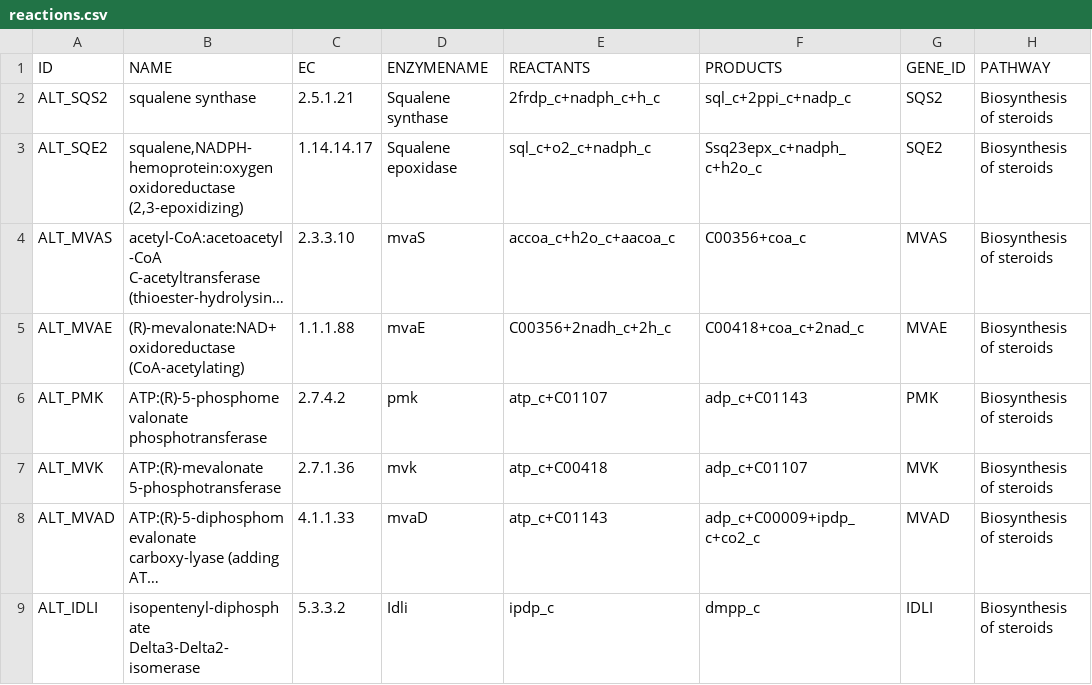
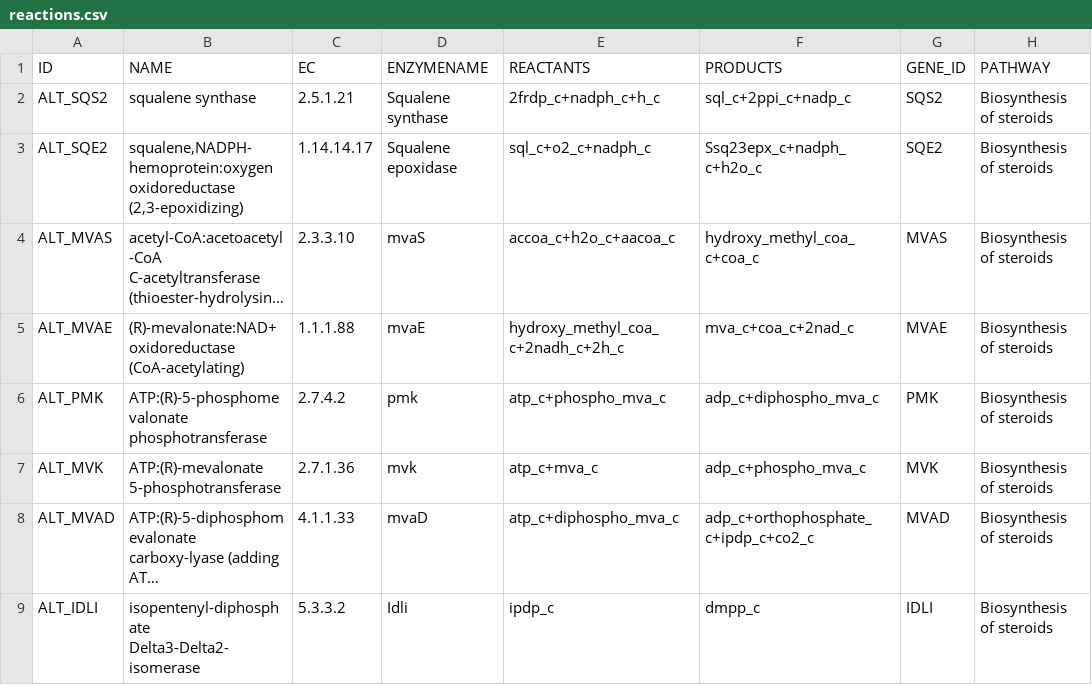
Before and after one commit to FarukEfe/McMasterU-iGEM-2025-Modelling, a CSV file: data/altered/tables/stable/reactions.csv, drawn as a sheet; long unchanged cells end in …; the diff names each change by its address in the sheet, - before the commit and + after, or states it on an @@ line.

```diff
--- a/data/altered/tables/stable/reactions.csv
+++ b/data/altered/tables/stable/reactions.csv
-F4 (PRODUCTS): C00356+coa_c
+F4 (PRODUCTS): hydroxy_methyl_coa_c+coa_c
-E5 (REACTANTS): C00356+2nadh_c+2h_c
+E5 (REACTANTS): hydroxy_methyl_coa_c+2nadh_c+2h_c
-F5 (PRODUCTS): C00418+coa_c+2nad_c
+F5 (PRODUCTS): mva_c+coa_c+2nad_c
-E6 (REACTANTS): atp_c+C01107
+E6 (REACTANTS): atp_c+phospho_mva_c
-F6 (PRODUCTS): adp_c+C01143
+F6 (PRODUCTS): adp_c+diphospho_mva_c
-E7 (REACTANTS): atp_c+C00418
+E7 (REACTANTS): atp_c+mva_c
-F7 (PRODUCTS): adp_c+C01107
+F7 (PRODUCTS): adp_c+phospho_mva_c
-E8 (REACTANTS): atp_c+C01143
+E8 (REACTANTS): atp_c+diphospho_mva_c
-F8 (PRODUCTS): adp_c+C00009+ipdp_c+co2_c
+F8 (PRODUCTS): adp_c+orthophosphate_c+ipdp_c+co2_c
```
Also changed, not shown: data/altered/tables/stable/compounds.csv, 26 other files.
